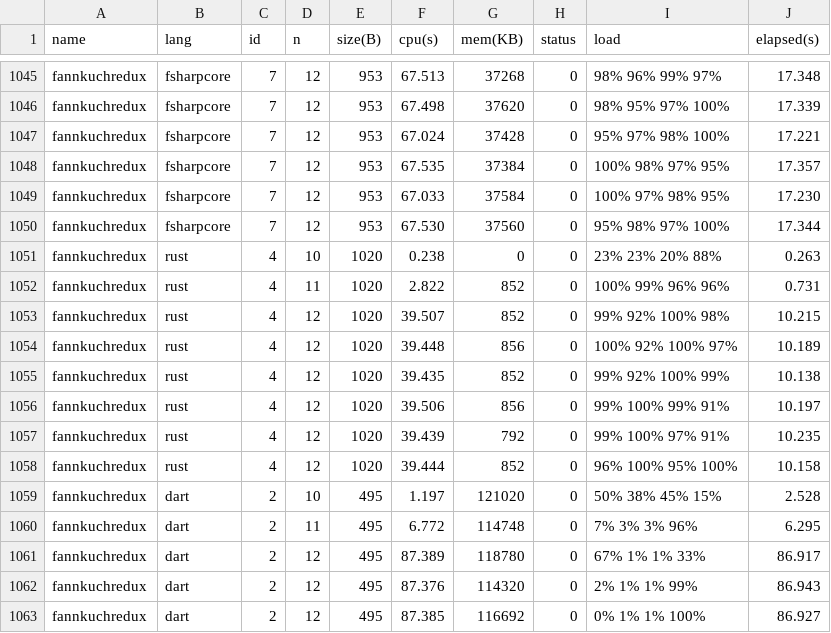
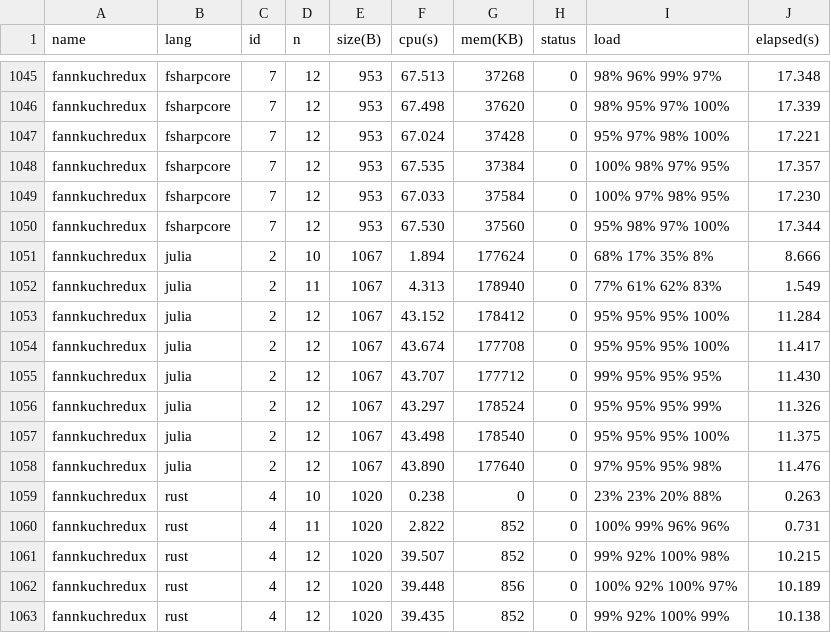
Before and after one commit to kirisky/benchmarks-game, a CSV file: public/data/alldata.csv, drawn as a sheet; only a part is shown, gaps mark what is left out; the shorter side is filled out with more unchanged rows; the diff names each change by its address in the sheet, - before the commit and + after, or states it on an @@ line.

```diff
--- a/public/data/alldata.csv
+++ b/public/data/alldata.csv
+row 1051: fannkuchredux | julia | 2 | 10 | 1067 | 1.894 | 177624 | 0 | 68% 17% 35% 8% | 8.666
+row 1052: fannkuchredux | julia | 2 | 11 | 1067 | 4.313 | 178940 | 0 | 77% 61% 62% 83% | 1.549
+row 1053: fannkuchredux | julia | 2 | 12 | 1067 | 43.152 | 178412 | 0 | 95% 95% 95% 100% | 11.284
+row 1054: fannkuchredux | julia | 2 | 12 | 1067 | 43.674 | 177708 | 0 | 95% 95% 95% 100% | 11.417
+row 1055: fannkuchredux | julia | 2 | 12 | 1067 | 43.707 | 177712 | 0 | 99% 95% 95% 95% | 11.430
+row 1056: fannkuchredux | julia | 2 | 12 | 1067 | 43.297 | 178524 | 0 | 95% 95% 95% 99% | 11.326
+row 1057: fannkuchredux | julia | 2 | 12 | 1067 | 43.498 | 178540 | 0 | 95% 95% 95% 100% | 11.375
+row 1058: fannkuchredux | julia | 2 | 12 | 1067 | 43.890 | 177640 | 0 | 97% 95% 95% 98% | 11.476
```
Also changed, not shown: public/data/data.csv, public/data/ndata.csv, 10 other files.
